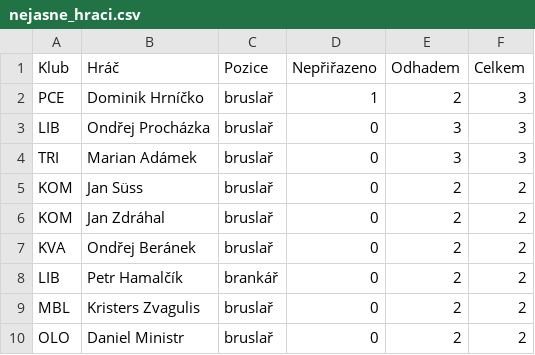
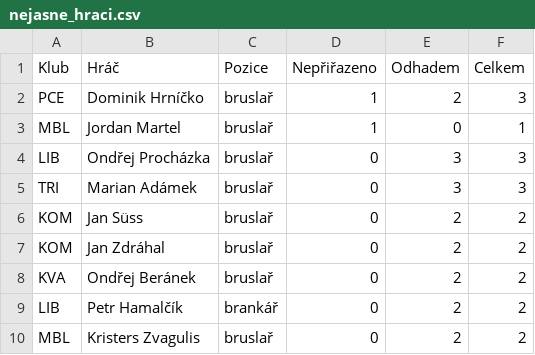
Before and after one commit to romankokos1/bnl, a CSV file: docs/liga/nejasne_hraci.csv, drawn as a sheet; only a part is shown; the shorter side is filled out with more unchanged rows; the diff names each change by its address in the sheet, - before the commit and + after, or states it on an @@ line.

```diff
--- a/docs/liga/nejasne_hraci.csv
+++ b/docs/liga/nejasne_hraci.csv
+row 3: MBL | Jordan Martel | bruslař | 1 | 0 | 1
```
Also changed, not shown: docs/liga/nejasne.csv, 20 other files.
